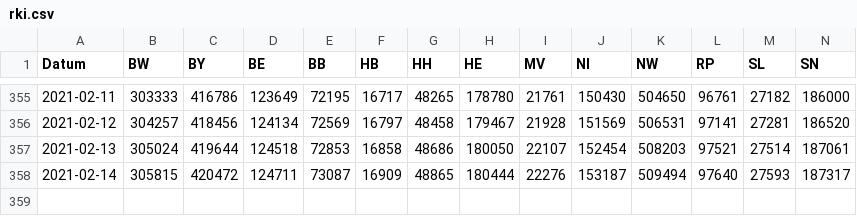
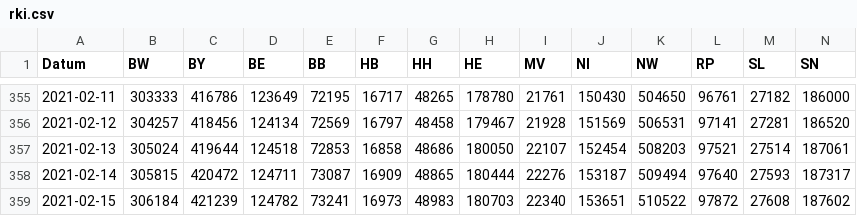
Before and after one commit to j-fu/coronaplot, a CSV file: code/rki.csv, drawn as a sheet; only a part is shown, gaps mark what is left out; rows hold the shown columns only; the diff names each change by its address in the sheet, - before the commit and + after, or states it on an @@ line.

Commit message:
data update

```diff
--- a/code/rki.csv
+++ b/code/rki.csv
+row 359: 2021-02-15 | 306184 | 421239 | 124782 | 73241 | 16973 | 48983 | 180703 | 22340 | 153651 | 510522 | 97872 | 27608 | 187602
```
Also changed, not shown: 14 other files.
